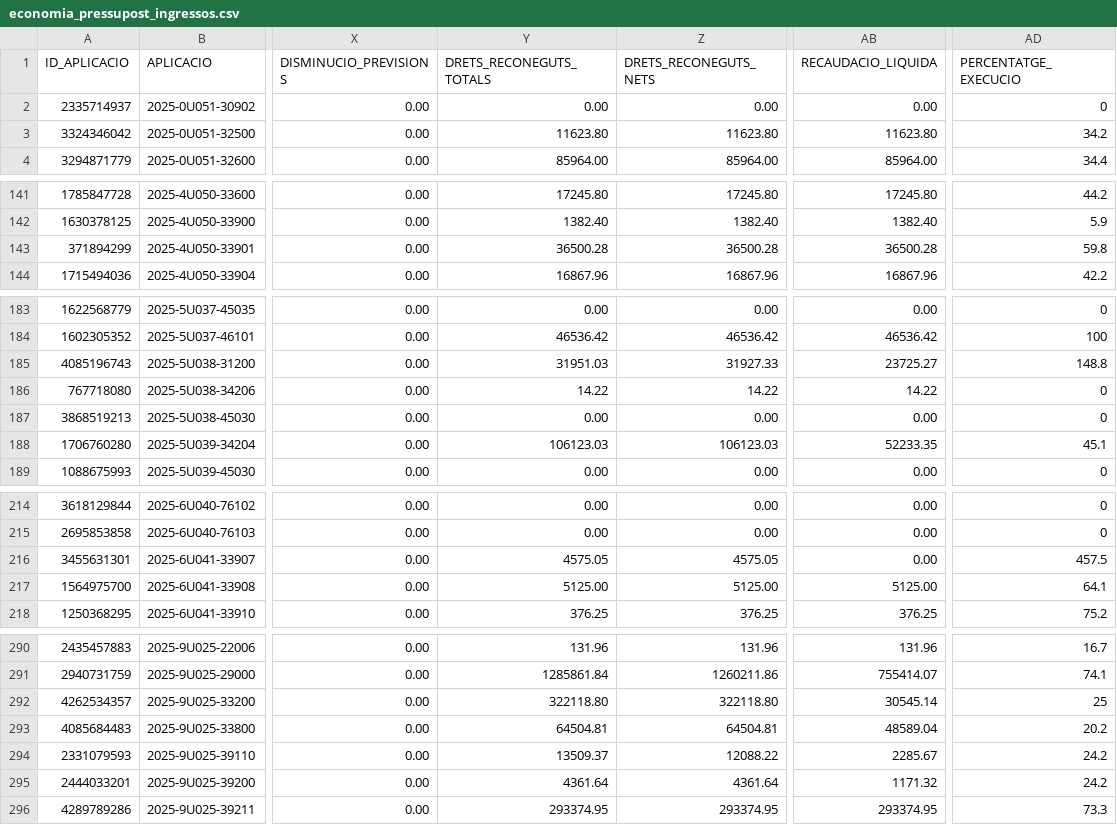
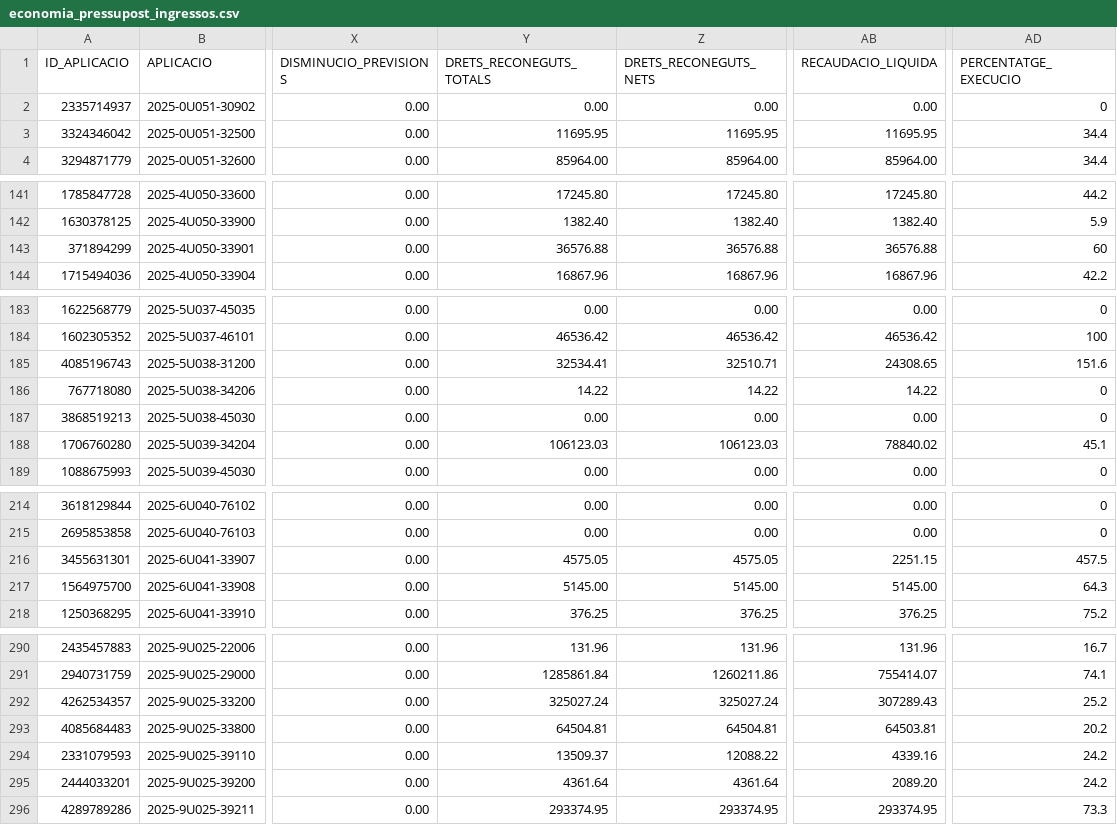
Before and after one commit to ajrubi/opendata, a CSV file: datasets/csv/economia_pressupost_ingressos.csv, drawn as a sheet; only a part is shown, gaps mark what is left out; the diff covers the shown part only; the diff names each change by its address in the sheet, - before the commit and + after, or states it on an @@ line.

```diff
--- a/datasets/csv/economia_pressupost_ingressos.csv
+++ b/datasets/csv/economia_pressupost_ingressos.csv
-Y3 (DRETS_RECONEGUTS_TOTALS): 11623.80
+Y3 (DRETS_RECONEGUTS_TOTALS): 11695.95
-Z3 (DRETS_RECONEGUTS_NETS): 11623.80
+Z3 (DRETS_RECONEGUTS_NETS): 11695.95
-AB3 (RECAUDACIO_LIQUIDA): 11623.80
+AB3 (RECAUDACIO_LIQUIDA): 11695.95
-AD3 (PERCENTATGE_EXECUCIO): 34.2
+AD3 (PERCENTATGE_EXECUCIO): 34.4
-Y143 (DRETS_RECONEGUTS_TOTALS): 36500.28
+Y143 (DRETS_RECONEGUTS_TOTALS): 36576.88
-Z143 (DRETS_RECONEGUTS_NETS): 36500.28
+Z143 (DRETS_RECONEGUTS_NETS): 36576.88
-AB143 (RECAUDACIO_LIQUIDA): 36500.28
+AB143 (RECAUDACIO_LIQUIDA): 36576.88
-AD143 (PERCENTATGE_EXECUCIO): 59.8
+AD143 (PERCENTATGE_EXECUCIO): 60
-Y185 (DRETS_RECONEGUTS_TOTALS): 31951.03
+Y185 (DRETS_RECONEGUTS_TOTALS): 32534.41
-Z185 (DRETS_RECONEGUTS_NETS): 31927.33
+Z185 (DRETS_RECONEGUTS_NETS): 32510.71
-AB185 (RECAUDACIO_LIQUIDA): 23725.27
+AB185 (RECAUDACIO_LIQUIDA): 24308.65
-AD185 (PERCENTATGE_EXECUCIO): 148.8
+AD185 (PERCENTATGE_EXECUCIO): 151.6
-AB188 (RECAUDACIO_LIQUIDA): 52233.35
+AB188 (RECAUDACIO_LIQUIDA): 78840.02
-AB216 (RECAUDACIO_LIQUIDA): 0.00
+AB216 (RECAUDACIO_LIQUIDA): 2251.15
-Y217 (DRETS_RECONEGUTS_TOTALS): 5125.00
+Y217 (DRETS_RECONEGUTS_TOTALS): 5145.00
-Z217 (DRETS_RECONEGUTS_NETS): 5125.00
+Z217 (DRETS_RECONEGUTS_NETS): 5145.00
-AB217 (RECAUDACIO_LIQUIDA): 5125.00
+AB217 (RECAUDACIO_LIQUIDA): 5145.00
-AD217 (PERCENTATGE_EXECUCIO): 64.1
+AD217 (PERCENTATGE_EXECUCIO): 64.3
-Y292 (DRETS_RECONEGUTS_TOTALS): 322118.80
+Y292 (DRETS_RECONEGUTS_TOTALS): 325027.24
-Z292 (DRETS_RECONEGUTS_NETS): 322118.80
+Z292 (DRETS_RECONEGUTS_NETS): 325027.24
-AB292 (RECAUDACIO_LIQUIDA): 30545.14
+AB292 (RECAUDACIO_LIQUIDA): 307289.43
-AD292 (PERCENTATGE_EXECUCIO): 25
+AD292 (PERCENTATGE_EXECUCIO): 25.2
-AB293 (RECAUDACIO_LIQUIDA): 48589.04
+AB293 (RECAUDACIO_LIQUIDA): 64503.81
-AB294 (RECAUDACIO_LIQUIDA): 2285.67
+AB294 (RECAUDACIO_LIQUIDA): 4339.16
-AB295 (RECAUDACIO_LIQUIDA): 1171.32
+AB295 (RECAUDACIO_LIQUIDA): 2089.20
```
Also changed, not shown: 22 edited cells elsewhere in this file, datasets/csv/demografia_moviments.csv, datasets/csv/economia_subvencions_concedides.csv, 13 other files.
